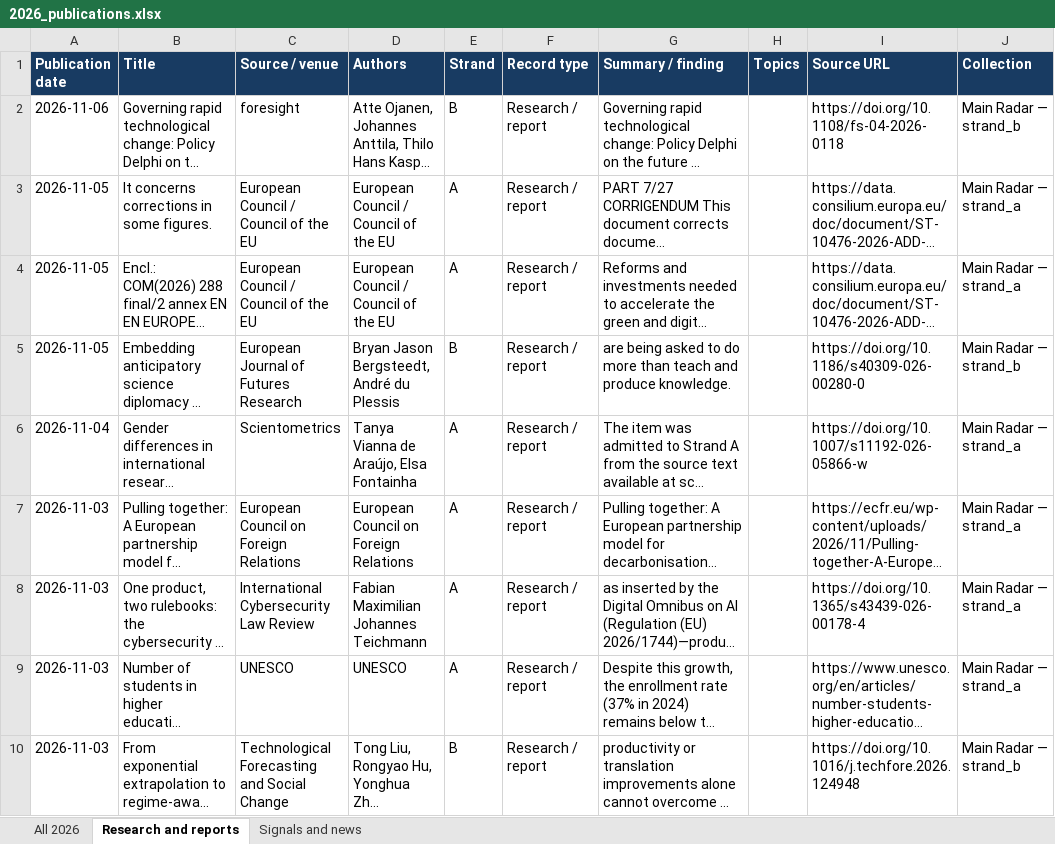
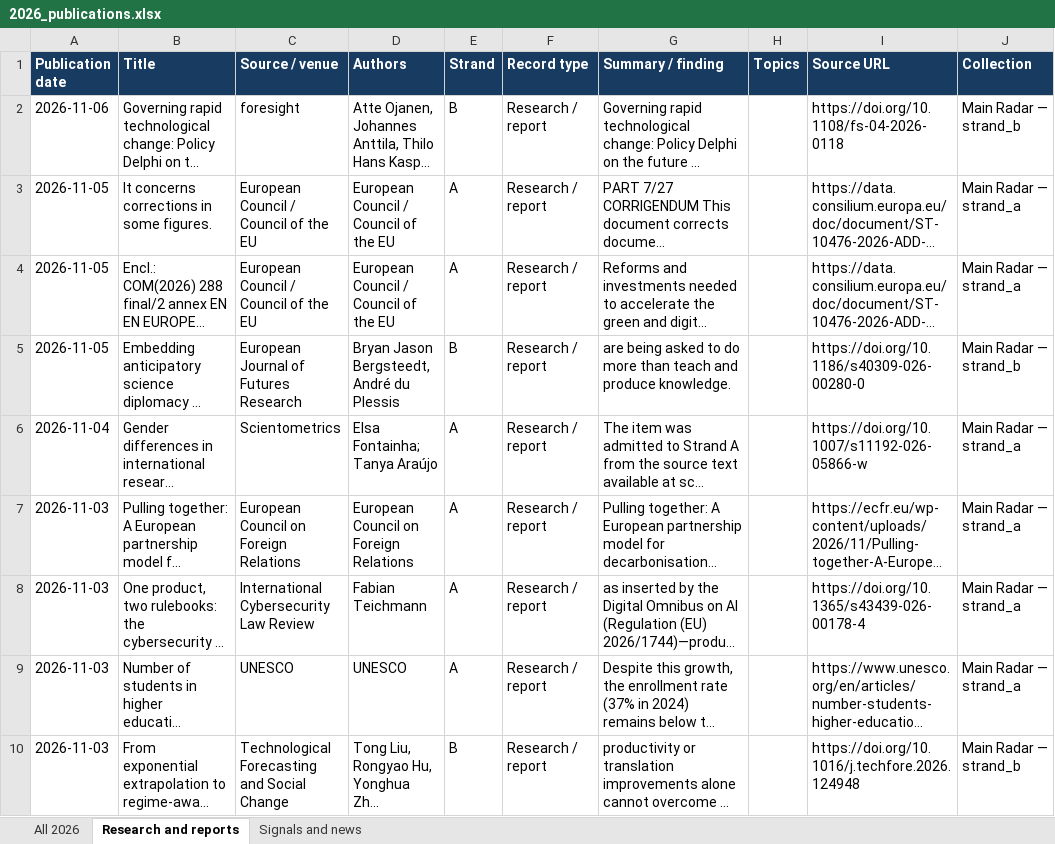
Before and after one commit to vevirm/radar_articles_reports, an Excel workbook: 2026-stuff/2026_publications.xlsx, sheet Research and reports, drawn as a sheet; only a part is shown; long unchanged cells end in …; values as stored, in another font and other column widths than the file's, no borders; the diff covers the shown part only; the diff names each change by its address in the sheet, - before the commit and + after, or states it on an @@ line.

```diff
--- a/2026-stuff/2026_publications.xlsx (sheet Research and reports)
+++ b/2026-stuff/2026_publications.xlsx (sheet Research and reports)
-D6 (Authors): Tanya Vianna de Araújo, Elsa Fontainha
+D6 (Authors): Elsa Fontainha; Tanya Araújo
-D8 (Authors): Fabian Maximilian Johannes Teichmann
+D8 (Authors): Fabian Teichmann
```
Also changed, not shown: 2 added rows, 2 removed rows and 3 edited cells elsewhere in this sheet, sheet All 2026, 1 other file.
